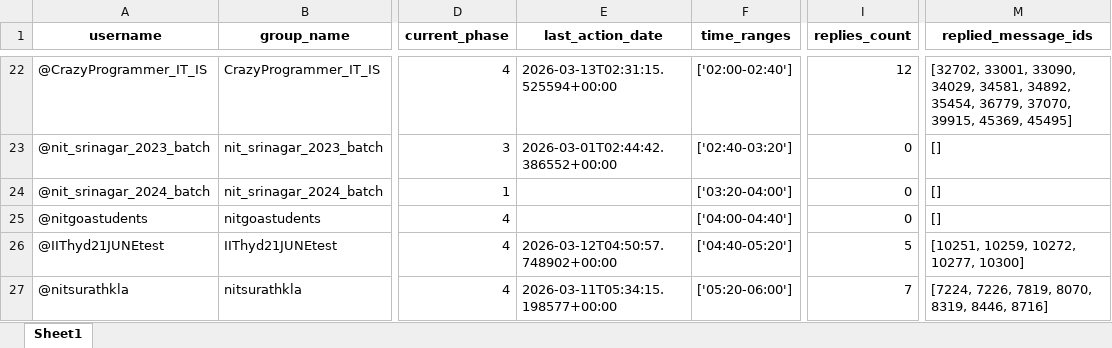
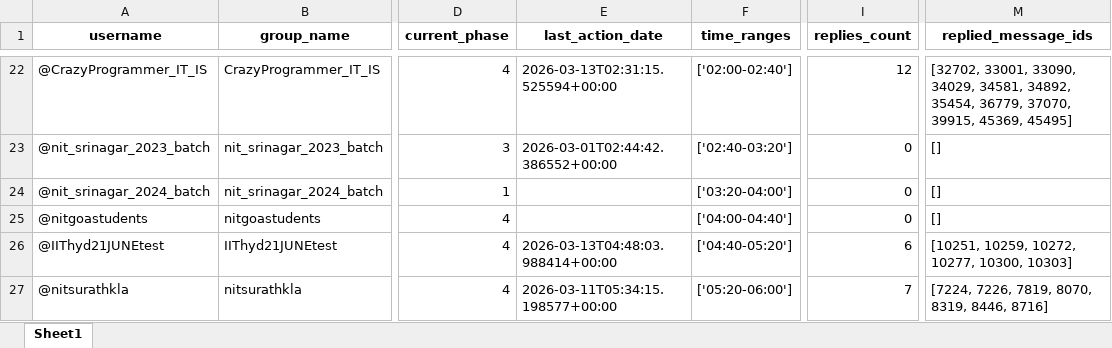
Before and after one commit to LaxmiNarayanSharma00/my_Telegram_Promoter, an Excel workbook: group_promotion_service/data/groups_progress.xlsx, sheet Sheet1, drawn as a sheet; only a part is shown, gaps mark what is left out; values as stored, in another font and other column widths than the file's, no borders; the diff names each change by its address in the sheet, - before the commit and + after, or states it on an @@ line.

```diff
--- a/group_promotion_service/data/groups_progress.xlsx (sheet Sheet1)
+++ b/group_promotion_service/data/groups_progress.xlsx (sheet Sheet1)
-E26 (last_action_date): 2026-03-12T04:50:57.748902+00:00
+E26 (last_action_date): 2026-03-13T04:48:03.988414+00:00
-I26 (replies_count): 5
+I26 (replies_count): 6
-M26 (replied_message_ids): [10251, 10259, 10272, 10277, 10300]
+M26 (replied_message_ids): [10251, 10259, 10272, 10277, 10300, 10303]
```
Also changed, not shown: Free_API_Load_balancer/Limits.xlsx.
